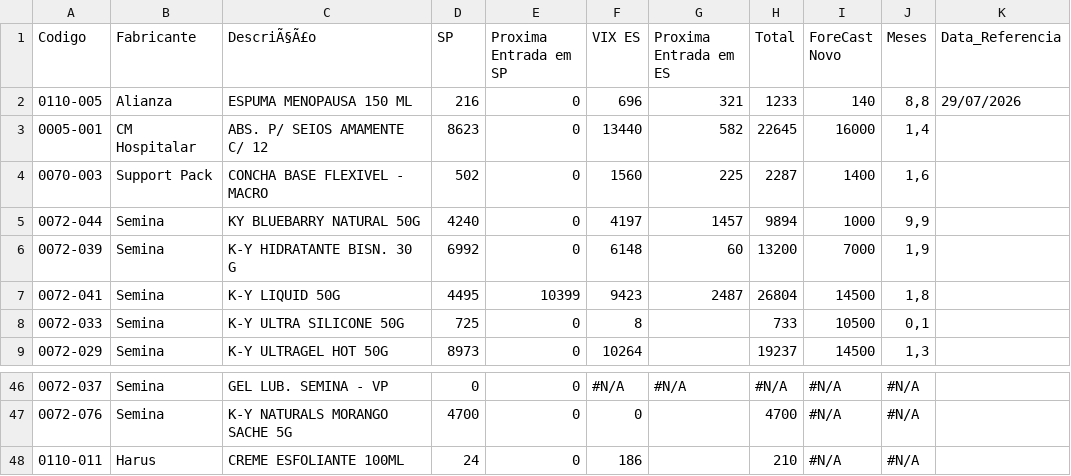
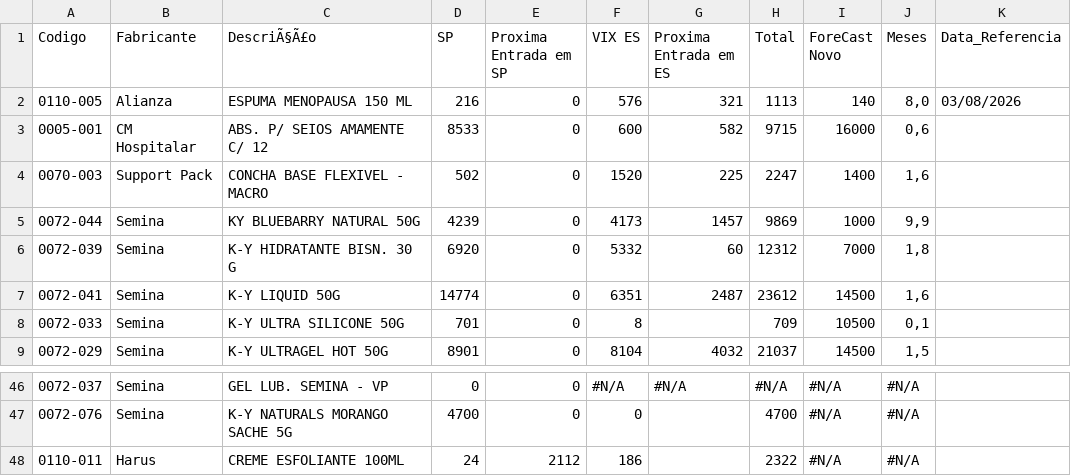
Before and after one commit to GabrielSalim7/Estoque, a CSV file: estoque.csv, drawn as a sheet; only a part is shown, gaps mark what is left out; the diff covers the shown part only.

Commit message:
estoque.csv

```diff
--- a/estoque.csv
+++ b/estoque.csv
@@ -1,9 +1,9 @@
 Codigo,Fabricante ,DescriÃ§Ã£o,SP,Proxima Entrada em SP,VIX ES,Proxima Entrada em ES,Total,ForeCast Novo,Meses,Data_Referencia
-0110-005,Alianza,ESPUMA MENOPAUSA 150 ML,216,0,696,321,1233,140,"8,8",29/07/2026
-0005-001,CM Hospitalar,ABS. P/ SEIOS AMAMENTE C/ 12,8623,0,13440,582,22645,16000,"1,4",
-0070-003,Support Pack,CONCHA BASE FLEXIVEL - MACRO,502,0,1560,225,2287,1400,"1,6",
-0072-044,Semina,KY BLUEBARRY NATURAL 50G,4240,0,4197,1457,9894,1000,"9,9",
-0072-039,Semina,K-Y HIDRATANTE BISN. 30 G,6992,0,6148,60,13200,7000,"1,9",
-0072-041,Semina,K-Y LIQUID 50G,4495,10399,9423,2487,26804,14500,"1,8",
-0072-033,Semina,K-Y ULTRA SILICONE 50G,725,0,8,,733,10500,"0,1",
-0072-029,Semina,K-Y ULTRAGEL HOT 50G ,8973,0,10264,,19237,14500,"1,3",
+0110-005,Alianza,ESPUMA MENOPAUSA 150 ML,216,0,576,321,1113,140,"8,0",03/08/2026
+0005-001,CM Hospitalar,ABS. P/ SEIOS AMAMENTE C/ 12,8533,0,600,582,9715,16000,"0,6",
+0070-003,Support Pack,CONCHA BASE FLEXIVEL - MACRO,502,0,1520,225,2247,1400,"1,6",
+0072-044,Semina,KY BLUEBARRY NATURAL 50G,4239,0,4173,1457,9869,1000,"9,9",
+0072-039,Semina,K-Y HIDRATANTE BISN. 30 G,6920,0,5332,60,12312,7000,"1,8",
+0072-041,Semina,K-Y LIQUID 50G,14774,0,6351,2487,23612,14500,"1,6",
+0072-033,Semina,K-Y ULTRA SILICONE 50G,701,0,8,,709,10500,"0,1",
+0072-029,Semina,K-Y ULTRAGEL HOT 50G ,8901,0,8104,4032,21037,14500,"1,5",
@@ -47,2 +47,2 @@ Codigo,Fabricante ,DescriÃ§Ã£o,SP,Proxima Entrada em SP,VIX ES,Proxima Entra
 0072-076,Semina,K-Y NATURALS MORANGO SACHE 5G,4700,0,0,,4700,#N/A,#N/A,
-0110-011,Harus,CREME ESFOLIANTE 100ML,24,0,186,,210,#N/A,#N/A,
+0110-011,Harus,CREME ESFOLIANTE 100ML,24,2112,186,,2322,#N/A,#N/A,
```
Also changed, not shown: 96 edited cells elsewhere in this file.
